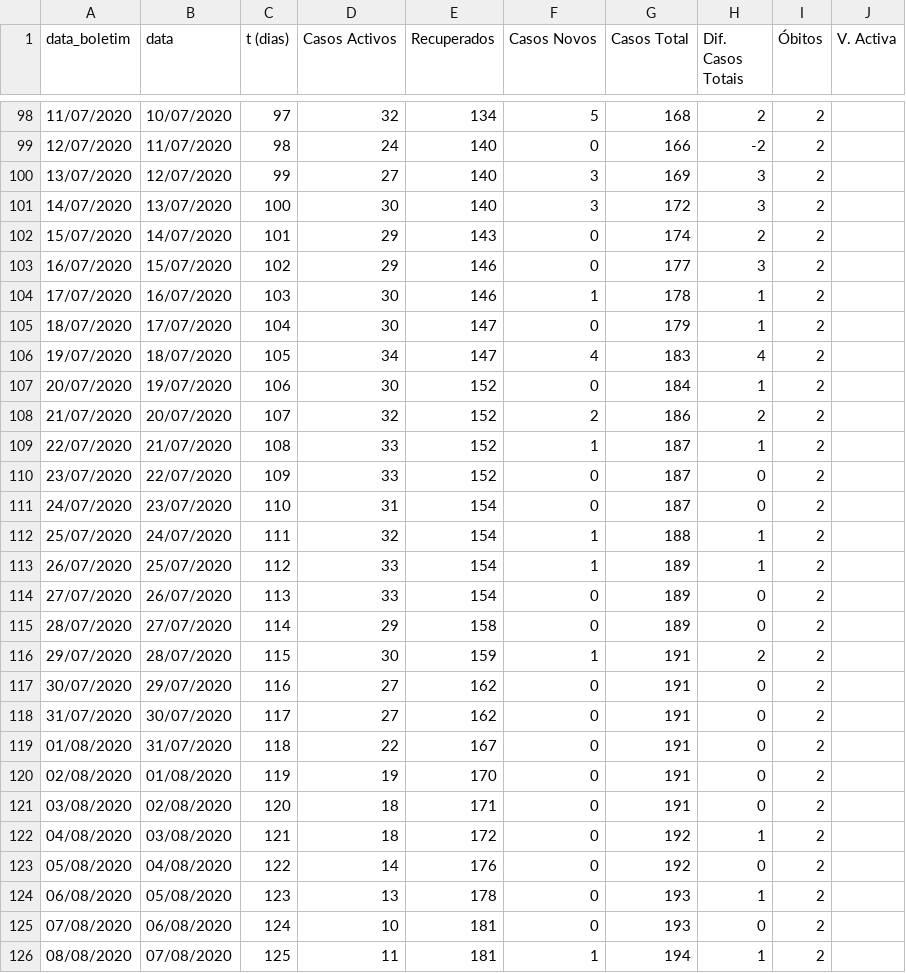
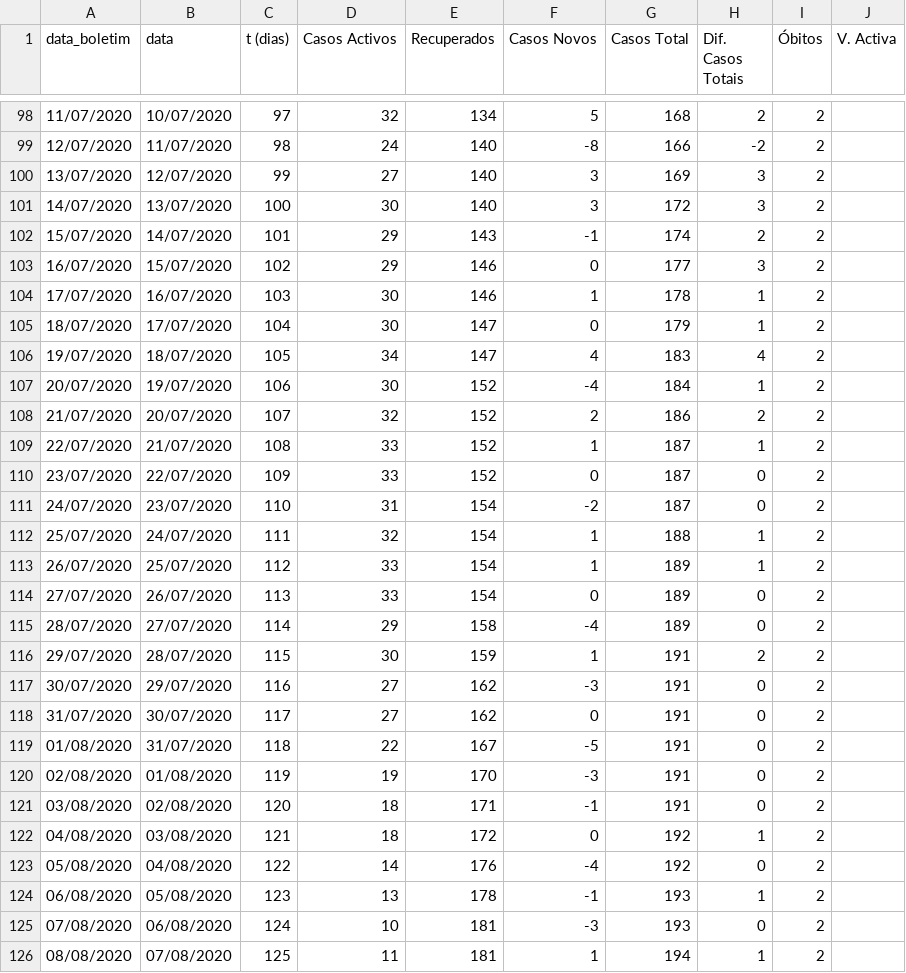
Before and after one commit to nephrops/covid19azambuja, a CSV file: dados_totais_covid_azambuja.csv, drawn as a sheet; only a part is shown, gaps mark what is left out; the diff covers the shown part only.

```diff
--- a/dados_totais_covid_azambuja.csv
+++ b/dados_totais_covid_azambuja.csv
@@ -98,6 +98,6 @@ data_boletim,data,t (dias),Casos Activos,Recuperados,Casos Novos,Casos Total,Dif
 11/07/2020,10/07/2020,97,32,134,5,168,2,2,
-12/07/2020,11/07/2020,98,24,140,0,166,-2,2,
+12/07/2020,11/07/2020,98,24,140,-8,166,-2,2,
 13/07/2020,12/07/2020,99,27,140,3,169,3,2,
 14/07/2020,13/07/2020,100,30,140,3,172,3,2,
-15/07/2020,14/07/2020,101,29,143,0,174,2,2,
+15/07/2020,14/07/2020,101,29,143,-1,174,2,2,
 16/07/2020,15/07/2020,102,29,146,0,177,3,2,
@@ -106,3 +106,3 @@ data_boletim,data,t (dias),Casos Activos,Recuperados,Casos Novos,Casos Total,Dif
 19/07/2020,18/07/2020,105,34,147,4,183,4,2,
-20/07/2020,19/07/2020,106,30,152,0,184,1,2,
+20/07/2020,19/07/2020,106,30,152,-4,184,1,2,
 21/07/2020,20/07/2020,107,32,152,2,186,2,2,
@@ -110,3 +110,3 @@ data_boletim,data,t (dias),Casos Activos,Recuperados,Casos Novos,Casos Total,Dif
 23/07/2020,22/07/2020,109,33,152,0,187,0,2,
-24/07/2020,23/07/2020,110,31,154,0,187,0,2,
+24/07/2020,23/07/2020,110,31,154,-2,187,0,2,
 25/07/2020,24/07/2020,111,32,154,1,188,1,2,
@@ -114,13 +114,13 @@ data_boletim,data,t (dias),Casos Activos,Recuperados,Casos Novos,Casos Total,Dif
 27/07/2020,26/07/2020,113,33,154,0,189,0,2,
-28/07/2020,27/07/2020,114,29,158,0,189,0,2,
+28/07/2020,27/07/2020,114,29,158,-4,189,0,2,
 29/07/2020,28/07/2020,115,30,159,1,191,2,2,
-30/07/2020,29/07/2020,116,27,162,0,191,0,2,
+30/07/2020,29/07/2020,116,27,162,-3,191,0,2,
 31/07/2020,30/07/2020,117,27,162,0,191,0,2,
-01/08/2020,31/07/2020,118,22,167,0,191,0,2,
-02/08/2020,01/08/2020,119,19,170,0,191,0,2,
-03/08/2020,02/08/2020,120,18,171,0,191,0,2,
+01/08/2020,31/07/2020,118,22,167,-5,191,0,2,
+02/08/2020,01/08/2020,119,19,170,-3,191,0,2,
+03/08/2020,02/08/2020,120,18,171,-1,191,0,2,
 04/08/2020,03/08/2020,121,18,172,0,192,1,2,
-05/08/2020,04/08/2020,122,14,176,0,192,0,2,
-06/08/2020,05/08/2020,123,13,178,0,193,1,2,
-07/08/2020,06/08/2020,124,10,181,0,193,0,2,
+05/08/2020,04/08/2020,122,14,176,-4,192,0,2,
+06/08/2020,05/08/2020,123,13,178,-1,193,1,2,
+07/08/2020,06/08/2020,124,10,181,-3,193,0,2,
 08/08/2020,07/08/2020,125,11,181,1,194,1,2,
```
Also changed, not shown: 82 edited cells elsewhere in this file.
